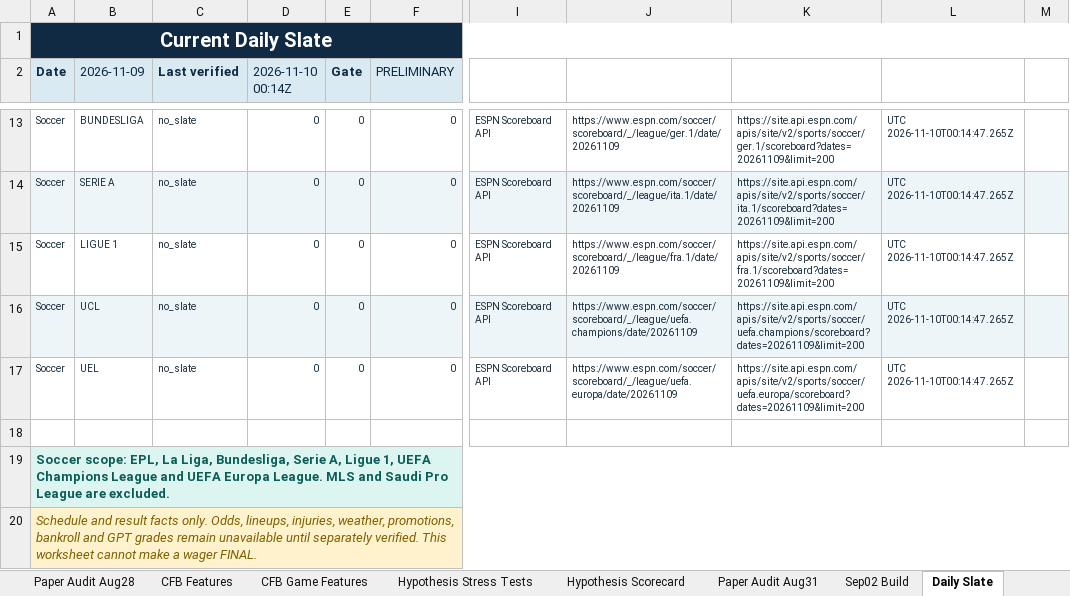
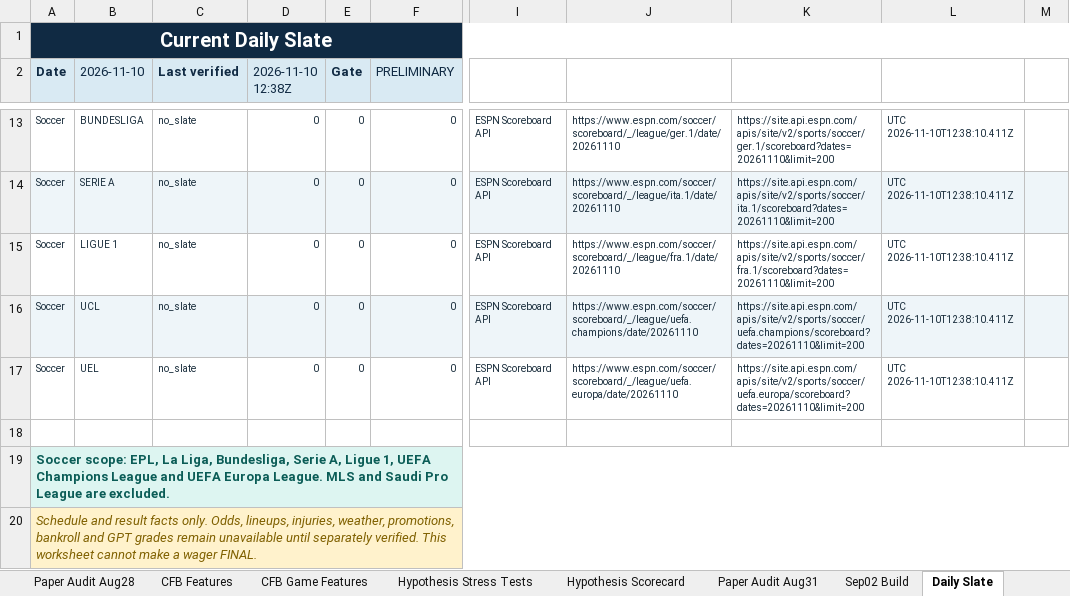
Before and after one commit to KevinKato27/SportsBetting, an Excel workbook: data/imports/sports_betting_backtest_tracker_v0_45.xlsx, sheet Daily Slate, drawn as a sheet; only a part is shown, gaps mark what is left out; values as stored, in another font and other column widths than the file's, no borders; the diff covers the shown part only; the diff names each change by its address in the sheet, - before the commit and + after, or states it on an @@ line.

```diff
--- a/data/imports/sports_betting_backtest_tracker_v0_45.xlsx (sheet Daily Slate)
+++ b/data/imports/sports_betting_backtest_tracker_v0_45.xlsx (sheet Daily Slate)
-B2: 2026-11-09
+B2: 2026-11-10
-D2: 2026-11-10 00:14Z
+D2: 2026-11-10 12:38Z
-J13: https://www.espn.com/soccer/scoreboard/_/league/ger.1/date/20261109
+J13: https://www.espn.com/soccer/scoreboard/_/league/ger.1/date/20261110
-K13: https://site.api.espn.com/apis/site/v2/sports/soccer/ger.1/scoreboard?dates=20261109&limit=200
+K13: https://site.api.espn.com/apis/site/v2/sports/soccer/ger.1/scoreboard?dates=20261110&limit=200
-L13:L17: UTC 2026-11-10T00:14:47.265Z
+L13:L17: UTC 2026-11-10T12:38:10.411Z
-J14: https://www.espn.com/soccer/scoreboard/_/league/ita.1/date/20261109
+J14: https://www.espn.com/soccer/scoreboard/_/league/ita.1/date/20261110
-K14: https://site.api.espn.com/apis/site/v2/sports/soccer/ita.1/scoreboard?dates=20261109&limit=200
+K14: https://site.api.espn.com/apis/site/v2/sports/soccer/ita.1/scoreboard?dates=20261110&limit=200
-J15: https://www.espn.com/soccer/scoreboard/_/league/fra.1/date/20261109
+J15: https://www.espn.com/soccer/scoreboard/_/league/fra.1/date/20261110
-K15: https://site.api.espn.com/apis/site/v2/sports/soccer/fra.1/scoreboard?dates=20261109&limit=200
+K15: https://site.api.espn.com/apis/site/v2/sports/soccer/fra.1/scoreboard?dates=20261110&limit=200
-J16: https://www.espn.com/soccer/scoreboard/_/league/uefa.champions/date/20261109
+J16: https://www.espn.com/soccer/scoreboard/_/league/uefa.champions/date/20261110
-K16: https://site.api.espn.com/apis/site/v2/sports/soccer/uefa.champions/scoreboard?dates=20261109&limit=200
+K16: https://site.api.espn.com/apis/site/v2/sports/soccer/uefa.champions/scoreboard?dates=20261110&limit=200
-J17: https://www.espn.com/soccer/scoreboard/_/league/uefa.europa/date/20261109
+J17: https://www.espn.com/soccer/scoreboard/_/league/uefa.europa/date/20261110
-K17: https://site.api.espn.com/apis/site/v2/sports/soccer/uefa.europa/scoreboard?dates=20261109&limit=200
+K17: https://site.api.espn.com/apis/site/v2/sports/soccer/uefa.europa/scoreboard?dates=20261110&limit=200
```
Also changed, not shown: 39 edited cells elsewhere in this sheet, 2 other files.
